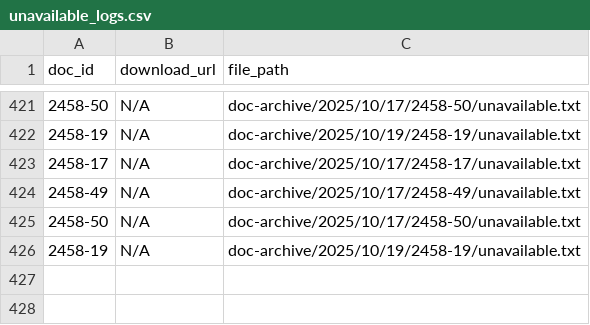
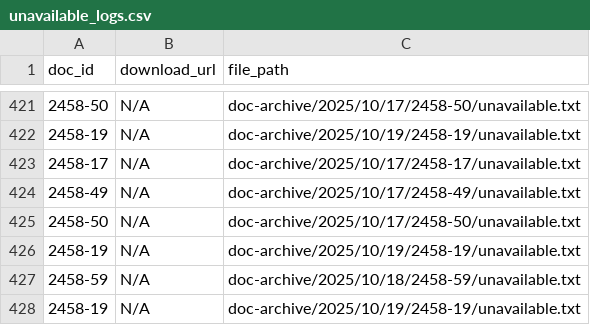
Before and after one commit to LDFLK/gztarchiver-storage, a CSV file: doc-archive/2025/unavailable_logs.csv, drawn as a sheet; only a part is shown, gaps mark what is left out.

```diff
--- a/doc-archive/2025/unavailable_logs.csv
+++ b/doc-archive/2025/unavailable_logs.csv
@@ -426 +426,3 @@ doc_id,download_url,file_path
 2458-19,N/A,doc-archive/2025/10/19/2458-19/unavailable.txt
+2458-59,N/A,doc-archive/2025/10/18/2458-59/unavailable.txt
+2458-19,N/A,doc-archive/2025/10/19/2458-19/unavailable.txt
```
Also changed, not shown: 1 other file.
